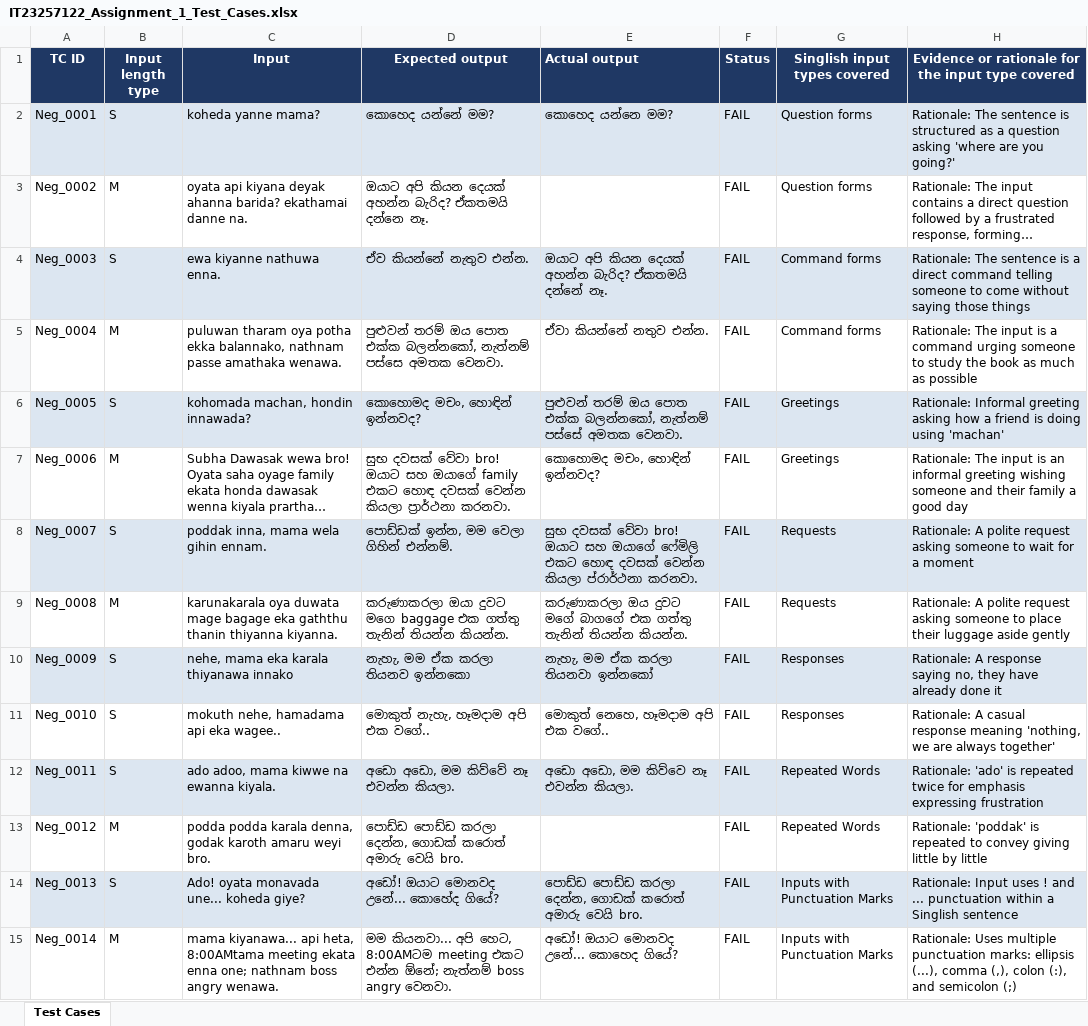
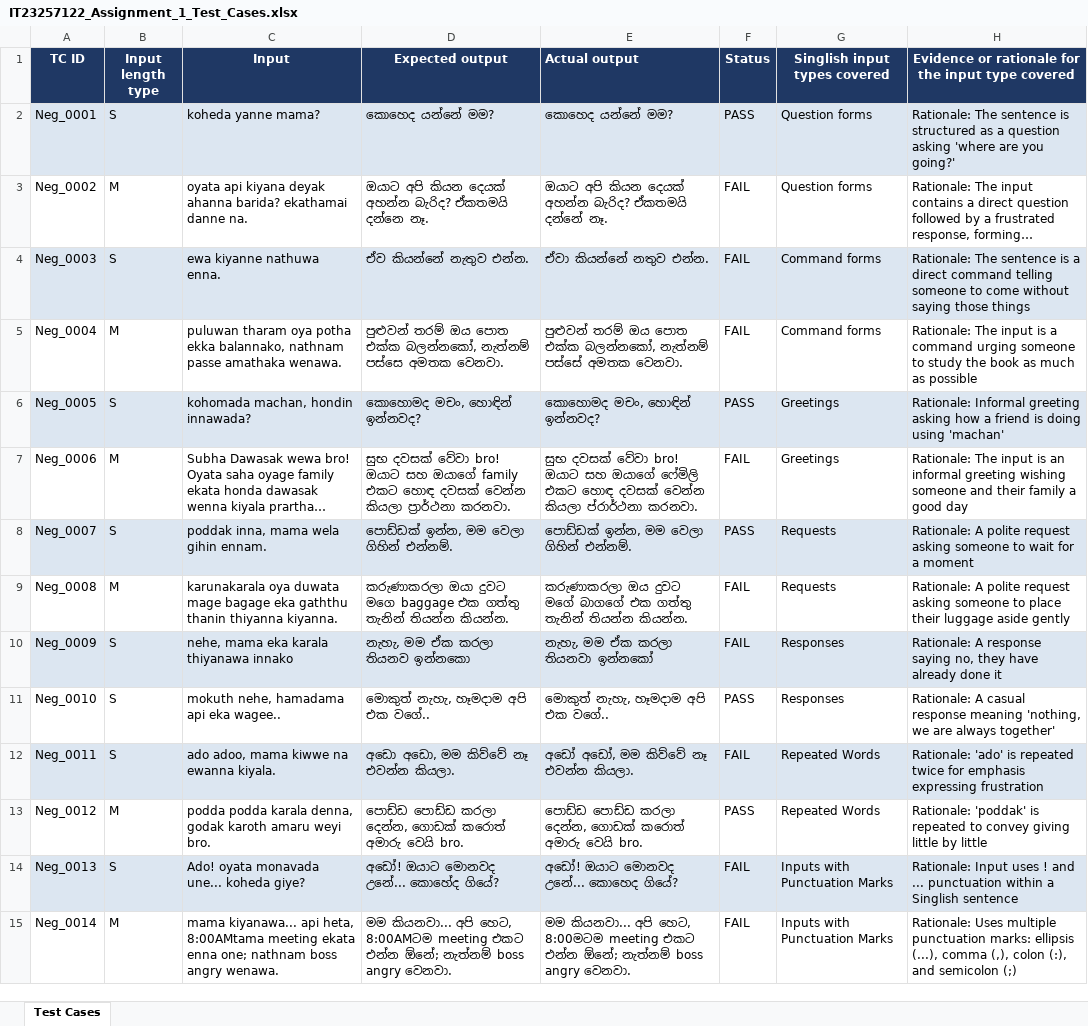
Before and after one commit to Hansi225/ITPM_Testing_Assignment1, an Excel workbook: IT23257122_Assignment_1_Test_Cases.xlsx, sheet Test Cases, drawn as a sheet; only a part is shown; long unchanged cells end in …; values as stored, in another font and other column widths than the file's, no borders; the diff covers the shown part only; the diff names each change by its address in the sheet, - before the commit and + after, or states it on an @@ line.

Commit message:
Update IT23257122_Assignment_1_Test_Cases.xlsx

```diff
--- a/IT23257122_Assignment_1_Test_Cases.xlsx (sheet Test Cases)
+++ b/IT23257122_Assignment_1_Test_Cases.xlsx (sheet Test Cases)
-E2 (Actual output): කොහෙද යන්නෙ මම?
+E2 (Actual output): කොහෙද යන්නේ මම?
-F2 (Status): FAIL
+F2 (Status): PASS
-E3 (Actual output): (empty)
+E3 (Actual output): ඔයාට අපි කියන දෙයක් අහන්න බැරිද? ඒකතමයි දන්නේ නෑ.
-E4 (Actual output): ඔයාට අපි කියන දෙයක් අහන්න බැරිද? ඒකතමයි දන්නේ නෑ.
+E4 (Actual output): ඒවා කියන්නේ නතුව එන්න.
-E5 (Actual output): ඒවා කියන්නේ නතුව එන්න.
+E5 (Actual output): පුළුවන් තරම් ඔය පොත එක්ක බලන්නකෝ, නැත්නම් පස්සේ අමතක වෙනවා.
-E6 (Actual output): පුළුවන් තරම් ඔය පොත එක්ක බලන්නකෝ, නැත්නම් පස්සේ අමතක වෙනවා.
+E6 (Actual output): කොහොමද මචං, හොඳින් ඉන්නවද?
-F6 (Status): FAIL
+F6 (Status): PASS
-E7 (Actual output): කොහොමද මචං, හොඳින් ඉන්නවද?
+E7 (Actual output): සුභ දවසක් වේවා bro! ඔයාට සහ ඔයාගේ ෆේමිලි එකට හොඳ දවසක් වෙන්න කියලා ප්රාර්ථනා කරනවා.
-E8 (Actual output): සුභ දවසක් වේවා bro! ඔයාට සහ ඔයාගේ ෆේමිලි එකට හොඳ දවසක් වෙන්න කියලා ප්රාර්ථනා කරනවා.
+E8 (Actual output): පොඩ්ඩක් ඉන්න, මම වෙලා ගිහින් එන්නම්.
-F8 (Status): FAIL
+F8 (Status): PASS
-E11 (Actual output): මොකුත් නෙහෙ, හෑමදාම අපි එක වගේ..
+E11 (Actual output): මොකුත් නැහැ, හෑමදාම අපි එක වගේ..
-F11 (Status): FAIL
+F11 (Status): PASS
-E12 (Actual output): අඩො අඩො, මම කිව්වෙ නෑ එවන්න කියලා.
+E12 (Actual output): අඩෝ අඩෝ, මම කිව්වේ නෑ එවන්න කියලා.
-E13 (Actual output): (empty)
+E13 (Actual output): පොඩ්ඩ පොඩ්ඩ කරලා දෙන්න, ගොඩක් කරොත් අමාරු වෙයි bro.
-F13 (Status): FAIL
+F13 (Status): PASS
-E14 (Actual output): පොඩ්ඩ පොඩ්ඩ කරලා දෙන්න, ගොඩක් කරොත් අමාරු වෙයි bro.
+E14 (Actual output): අඩෝ! ඔයාට මොනවද උනේ... කොහෙද ගියේ?
-E15 (Actual output): අඩෝ! ඔයාට මොනවද උනේ... කොහෙද ගියේ?
+E15 (Actual output): මම කියනවා... අපි හෙට, 8:00මටම meeting එකට එන්න ඕනේ; නැත්නම් boss angry වෙනවා.
```
Also changed, not shown: 34 edited cells elsewhere in this sheet.
